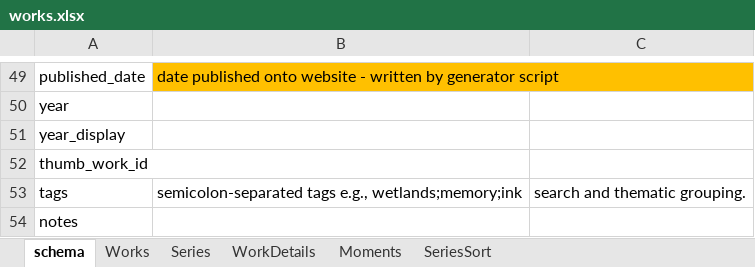
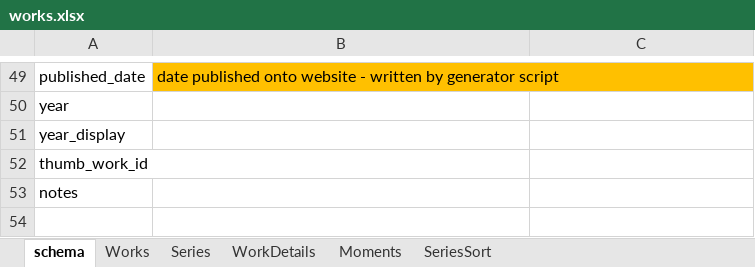
Before and after one commit to dotlineform/dotlineform-site, an Excel workbook: data/works.xlsx, sheet schema, drawn as a sheet; only a part is shown, gaps mark what is left out; values as stored, in another font and other column widths than the file's, no borders; the diff names each change by its address in the sheet, - before the commit and + after, or states it on an @@ line.

```diff
--- a/data/works.xlsx (sheet schema)
+++ b/data/works.xlsx (sheet schema)
-row 53: tags | semicolon-separated tags e.g., wetlands;memory;ink | search and thematic grouping.
```
Also changed, not shown: sheet Works, sheet Series, 2 other files.
